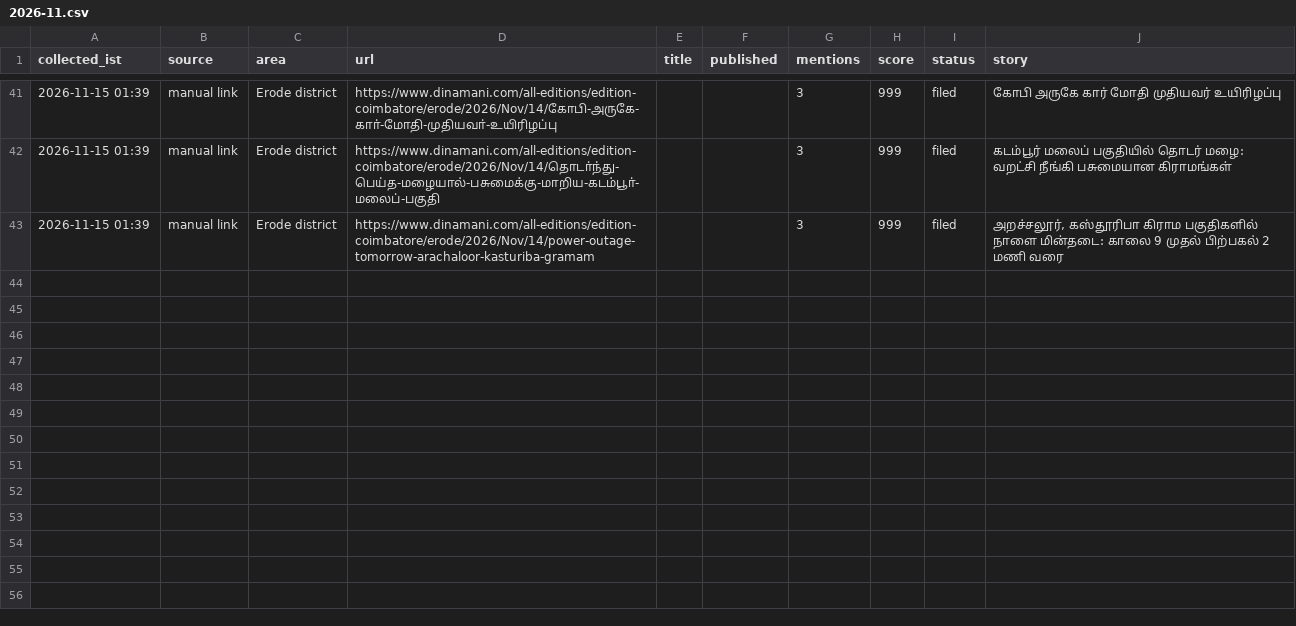
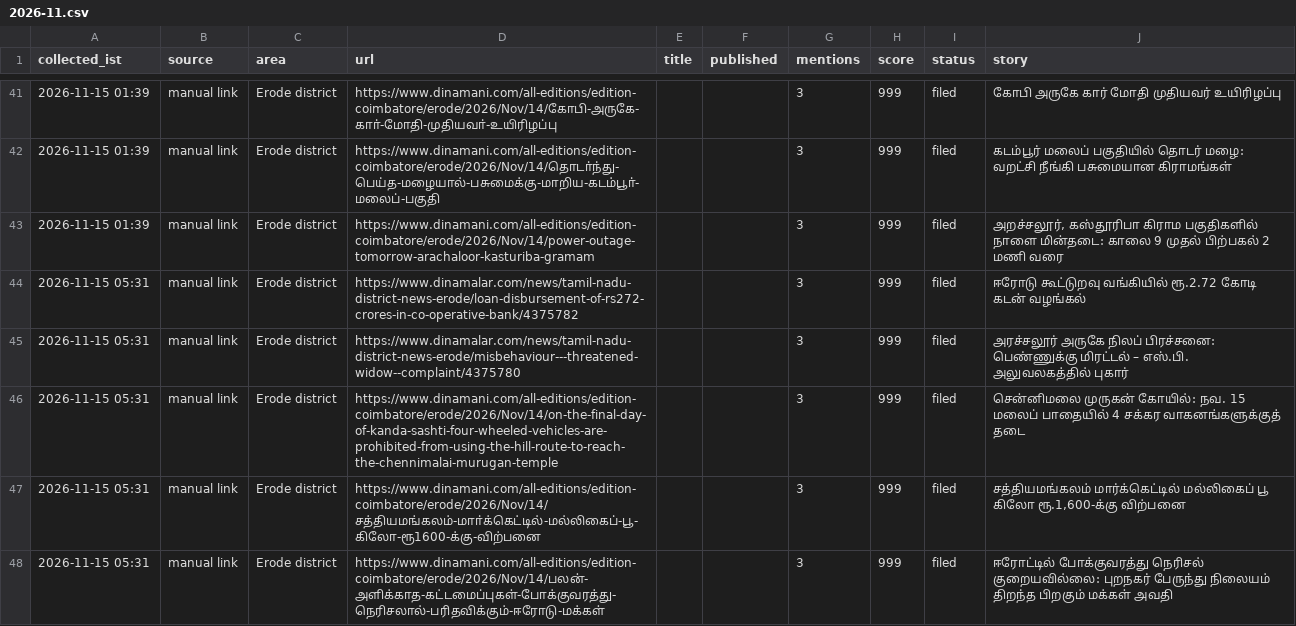
Before and after one commit to news360-tn/erode360-autopost, a CSV file: research_free/archive/2026-11.csv, drawn as a sheet; only a part is shown, gaps mark what is left out; the diff names each change by its address in the sheet, - before the commit and + after, or states it on an @@ line.

```diff
--- a/research_free/archive/2026-11.csv
+++ b/research_free/archive/2026-11.csv
+row 44: 2026-11-15 05:31 | manual link | Erode district | https://www.dinamalar.com/news/tamil-nadu-district-news-erode/loan-disbursement-of-rs272-crores-in-co-operative-bank/4375782 |  |  | 3 | 999 | filed | ஈரோடு கூட்டுறவு வங்கியில் ரூ.2.72 கோடி கடன் வழங்கல்
+row 45: 2026-11-15 05:31 | manual link | Erode district | https://www.dinamalar.com/news/tamil-nadu-district-news-erode/misbehaviour---threatened-widow--complaint/4375780 |  |  | 3 | 999 | filed | அரச்சலூர் அருகே நிலப் பிரச்சனை: பெண்ணுக்கு மிரட்டல் – எஸ்.பி. அலுவலகத்தில் புகார்
+row 46: 2026-11-15 05:31 | manual link | Erode district | https://www.dinamani.com/all-editions/edition-coimbatore/erode/2026/Nov/14/on-the-final-day-of-kanda-sashti-four-wheeled-vehicles-are-prohibited-from-using-the-hill-route-to-reach-the-chennimalai-murugan-temple |  |  | 3 | 999 | filed | சென்னிமலை முருகன் கோயில்: நவ. 15 மலைப் பாதையில் 4 சக்கர வாகனங்களுக்குத் தடை
+row 47: 2026-11-15 05:31 | manual link | Erode district | https://www.dinamani.com/all-editions/edition-coimbatore/erode/2026/Nov/14/சத்தியமங்கலம்-மாா்க்கெட்டில்-மல்லிகைப்-பூ-கிலோ-ரூ1600-க்கு-விற்பனை |  |  | 3 | 999 | filed | சத்தியமங்கலம் மார்க்கெட்டில் மல்லிகைப் பூ கிலோ ரூ.1,600-க்கு விற்பனை
+row 48: 2026-11-15 05:31 | manual link | Erode district | https://www.dinamani.com/all-editions/edition-coimbatore/erode/2026/Nov/14/பலன்-அளிக்காத-கட்டமைப்புகள்-போக்குவரத்து-நெரிசலால்-பரிதவிக்கும்-ஈரோடு-மக்கள் |  |  | 3 | 999 | filed | ஈரோட்டில் போக்குவரத்து நெரிசல் குறையவில்லை: புறநகர் பேருந்து நிலையம் திறந்த பிறகும் மக்கள் அவதி
```
Also changed, not shown: 6 other files.
